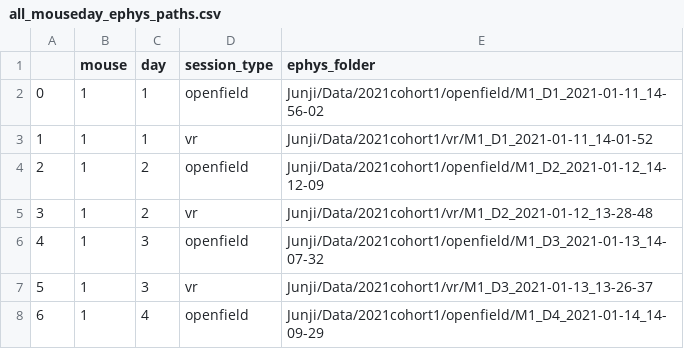
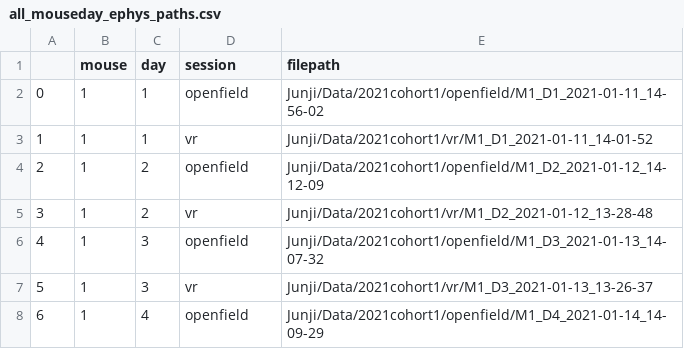
Before and after one commit to chrishalcrow/nolanlab-ephys, a CSV file: scripts/junji/resources/all_mouseday_ephys_paths.csv, drawn as a sheet; only a part is shown.

Commit message:
column names junji mice

```diff
--- a/scripts/junji/resources/all_mouseday_ephys_paths.csv
+++ b/scripts/junji/resources/all_mouseday_ephys_paths.csv
@@ -1,2 +1,2 @@
-,mouse,day,session_type,ephys_folder
+,mouse,day,session,filepath
 0,1,1,openfield,Junji/Data/2021cohort1/openfield/M1_D1_2021-01-11_14-56-02
```
